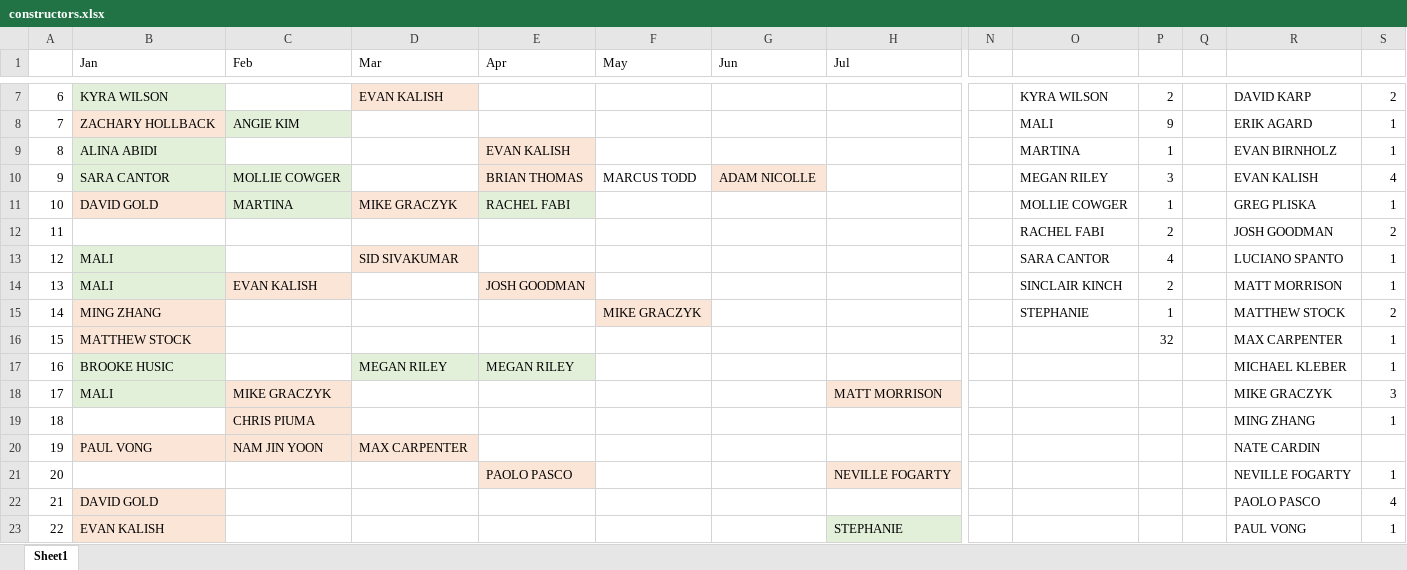
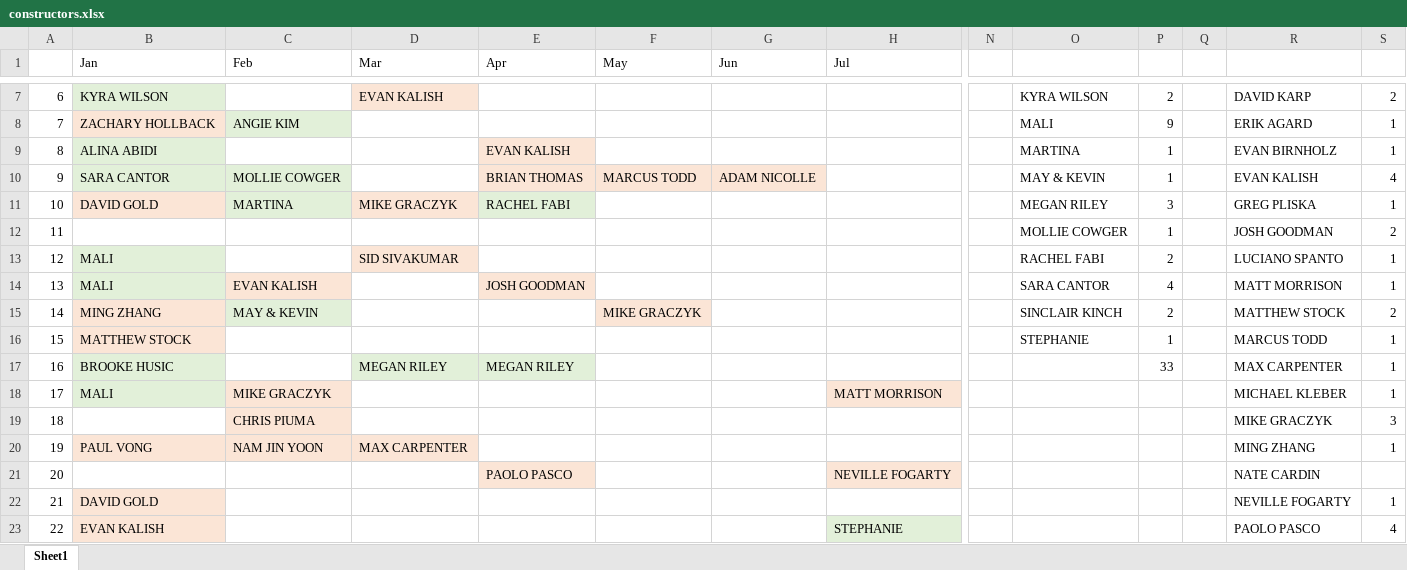
Before and after one commit to malihanda/xw-a-day, an Excel workbook: constructors.xlsx, sheet Sheet1, drawn as a sheet; only a part is shown, gaps mark what is left out; values as stored, in another font and other column widths than the file's, no borders; removed rows and columns are numbered as before the commit, all else as after; rows hold the shown columns only; the diff covers the shown part only; the diff names each change by its address in the sheet, - before the commit and + after, or states it on an @@ line.

Commit message:
kevin+may

```diff
--- a/constructors.xlsx (sheet Sheet1)
+++ b/constructors.xlsx (sheet Sheet1)
-F10 fill: none
+F10 fill: #FBE5D6
-O10: MEGAN RILEY
+O10: MAY & KEVIN
-P10: 3
+P10: 1
-O11: MOLLIE COWGER
+O11: MEGAN RILEY
-P11: 1
+P11: 3
-O12: RACHEL FABI
+O12: MOLLIE COWGER
-P12: 2
+P12: 1
-O13: SARA CANTOR
+O13: RACHEL FABI
-P13: 4
+P13: 2
-O14: SINCLAIR KINCH
+O14: SARA CANTOR
-P14: 2
+P14: 4
-C15 (Feb): (empty)
+C15 (Feb): MAY & KEVIN
-C15 fill: none
+C15 fill: #E2F0D9
-O15: STEPHANIE
+O15: SINCLAIR KINCH
-P15: 1
+P15: 2
-O16: (empty)
+O16: STEPHANIE
-P16: 32
+P16: 1
-R16: MAX CARPENTER
+R16: MARCUS TODD
-P17: (empty)
+P17: 33
-R17: MICHAEL KLEBER
+R17: MAX CARPENTER
-R18: MIKE GRACZYK
+R18: MICHAEL KLEBER
-S18: 3
+S18: 1
-row 19: 18 |  | CHRIS PIUMA |  |  |  |  |  |  |  |  |  | MING ZHANG | 1
+row 19: 18 |  | CHRIS PIUMA |  |  |  |  |  |  |  |  |  | MIKE GRACZYK | 3
-R20: NATE CARDIN
+R20: MING ZHANG
-S20: (empty)
+S20: 1
-R21: NEVILLE FOGARTY
+R21: NATE CARDIN
-S21: 1
+S21: (empty)
-R22: PAOLO PASCO
+R22: NEVILLE FOGARTY
-S22: 4
+S22: 1
-R23: PAUL VONG
+R23: PAOLO PASCO
-S23: 1
+S23: 4
```
Also changed, not shown: 10 edited cells elsewhere in this sheet, 1 other file.
